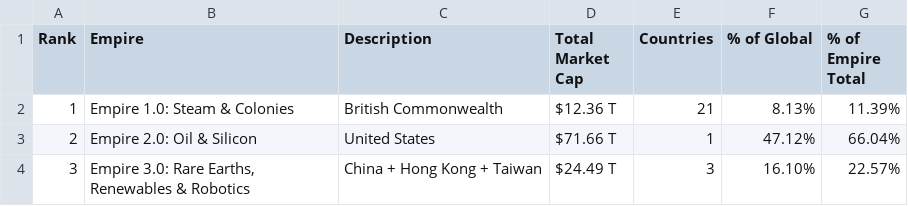
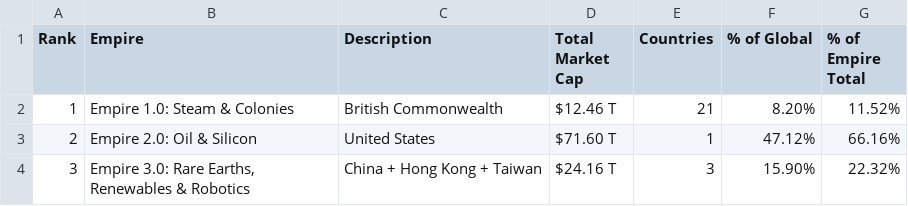
Before and after one commit to ayeeff/marketcap, a CSV file: data/empire_marketcap.csv, drawn as a sheet.

```diff
--- a/data/empire_marketcap.csv
+++ b/data/empire_marketcap.csv
@@ -1,4 +1,4 @@
 Rank,Empire,Description,Total Market Cap,Countries,% of Global,% of Empire Total
-1,Empire 1.0: Steam & Colonies,British Commonwealth,$12.36 T,21,8.13%,11.39%
-2,Empire 2.0: Oil & Silicon,United States,$71.66 T,1,47.12%,66.04%
-3,"Empire 3.0: Rare Earths, Renewables & Robotics",China + Hong Kong + Taiwan,$24.49 T,3,16.10%,22.57%
+1,Empire 1.0: Steam & Colonies,British Commonwealth,$12.46 T,21,8.20%,11.52%
+2,Empire 2.0: Oil & Silicon,United States,$71.60 T,1,47.12%,66.16%
+3,"Empire 3.0: Rare Earths, Renewables & Robotics",China + Hong Kong + Taiwan,$24.16 T,3,15.90%,22.32%
```
